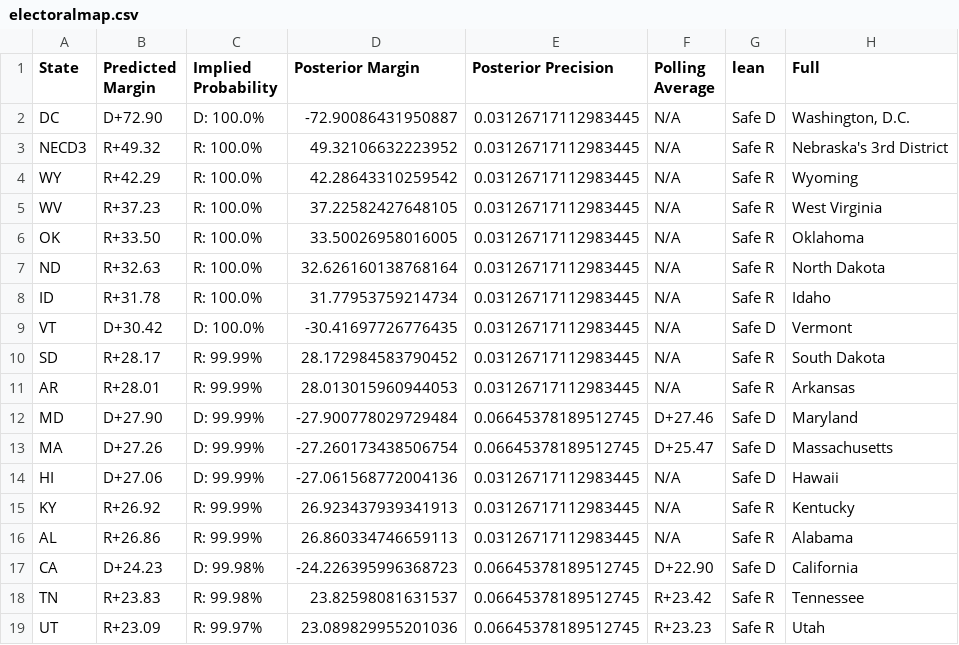
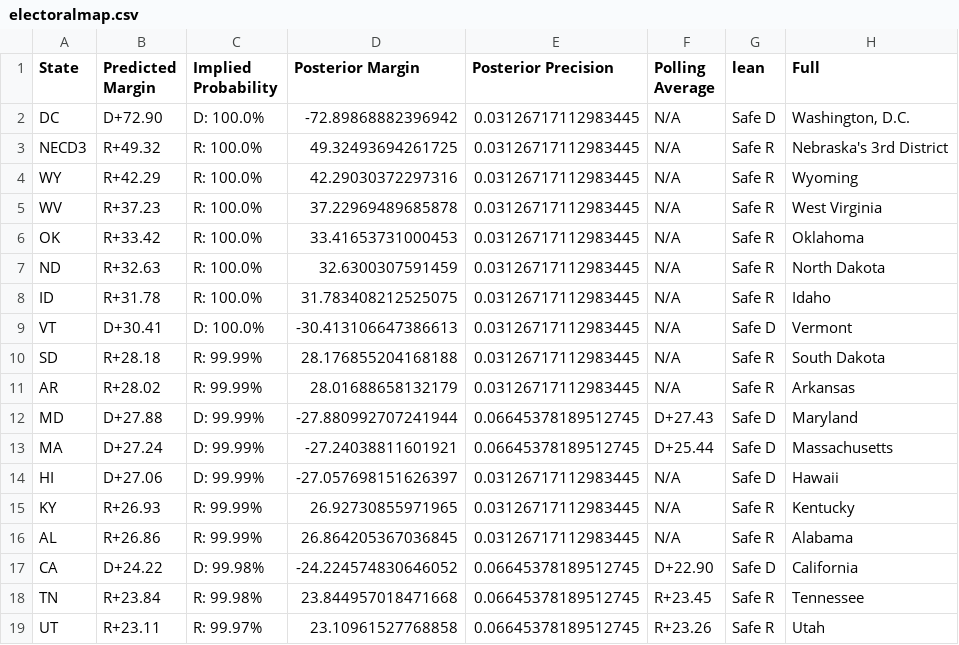
Before and after one commit to TheBreakdownPoint/Election-Prediction-2024, a CSV file: electoralmap.csv, drawn as a sheet; only a part is shown; the diff covers the shown part only; the diff names each change by its address in the sheet, - before the commit and + after, or states it on an @@ line.

```diff
--- a/electoralmap.csv
+++ b/electoralmap.csv
-D2 (Posterior Margin): -72.90086431950887
+D2 (Posterior Margin): -72.89868882396942
-D3 (Posterior Margin): 49.32106632223952
+D3 (Posterior Margin): 49.32493694261725
-D4 (Posterior Margin): 42.28643310259542
+D4 (Posterior Margin): 42.29030372297316
-D5 (Posterior Margin): 37.22582427648105
+D5 (Posterior Margin): 37.22969489685878
-B6 (Predicted Margin): R+33.50
+B6 (Predicted Margin): R+33.42
-D6 (Posterior Margin): 33.50026958016005
+D6 (Posterior Margin): 33.41653731000453
-D7 (Posterior Margin): 32.626160138768164
+D7 (Posterior Margin): 32.6300307591459
-D8 (Posterior Margin): 31.77953759214734
+D8 (Posterior Margin): 31.783408212525075
-B9 (Predicted Margin): D+30.42
+B9 (Predicted Margin): D+30.41
-D9 (Posterior Margin): -30.41697726776435
+D9 (Posterior Margin): -30.413106647386613
-B10 (Predicted Margin): R+28.17
+B10 (Predicted Margin): R+28.18
-D10 (Posterior Margin): 28.172984583790452
+D10 (Posterior Margin): 28.176855204168188
-B11 (Predicted Margin): R+28.01
+B11 (Predicted Margin): R+28.02
-D11 (Posterior Margin): 28.013015960944053
+D11 (Posterior Margin): 28.01688658132179
-B12 (Predicted Margin): D+27.90
+B12 (Predicted Margin): D+27.88
-D12 (Posterior Margin): -27.900778029729484
+D12 (Posterior Margin): -27.880992707241944
-F12 (Polling Average): D+27.46
+F12 (Polling Average): D+27.43
-B13 (Predicted Margin): D+27.26
+B13 (Predicted Margin): D+27.24
-D13 (Posterior Margin): -27.260173438506754
+D13 (Posterior Margin): -27.24038811601921
-F13 (Polling Average): D+25.47
+F13 (Polling Average): D+25.44
-D14 (Posterior Margin): -27.061568772004136
+D14 (Posterior Margin): -27.057698151626397
-B15 (Predicted Margin): R+26.92
+B15 (Predicted Margin): R+26.93
-D15 (Posterior Margin): 26.923437939341913
+D15 (Posterior Margin): 26.92730855971965
-D16 (Posterior Margin): 26.860334746659113
+D16 (Posterior Margin): 26.864205367036845
-B17 (Predicted Margin): D+24.23
+B17 (Predicted Margin): D+24.22
-D17 (Posterior Margin): -24.226395996368723
+D17 (Posterior Margin): -24.224574830646052
-B18 (Predicted Margin): R+23.83
+B18 (Predicted Margin): R+23.84
-D18 (Posterior Margin): 23.82598081631537
+D18 (Posterior Margin): 23.844957018471668
-F18 (Polling Average): R+23.42
+F18 (Polling Average): R+23.45
-B19 (Predicted Margin): R+23.09
+B19 (Predicted Margin): R+23.11
-D19 (Posterior Margin): 23.089829955201036
+D19 (Posterior Margin): 23.10961527768858
-F19 (Polling Average): R+23.23
+F19 (Polling Average): R+23.26
```
Also changed, not shown: 1 added row, 1 removed row and 100 edited cells elsewhere in this file, outcomes.csv.
